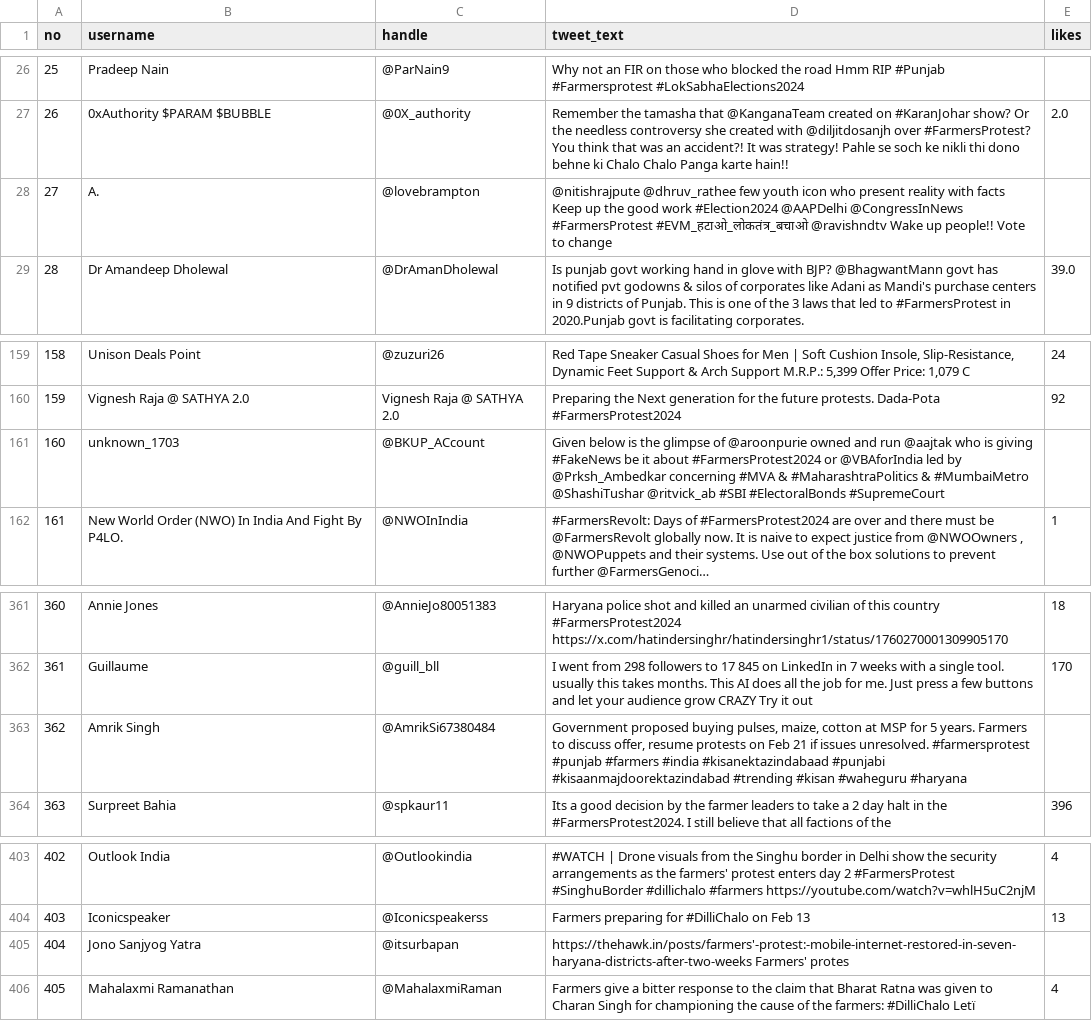
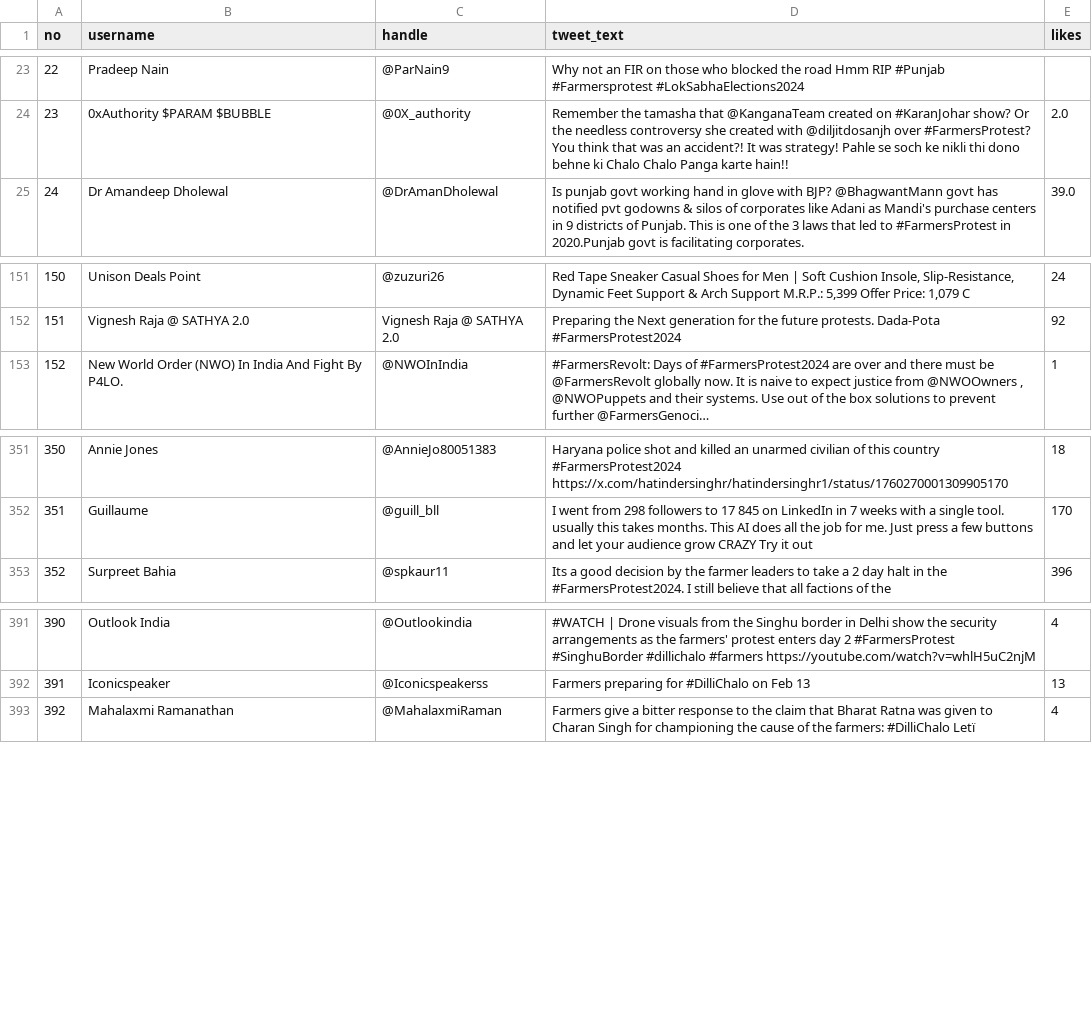
Before and after one commit to iamsommyajain/farmer-protest, a CSV file: filtered_tweets.csv, drawn as a sheet; only a part is shown, gaps mark what is left out; long unchanged cells end in …; the diff covers the shown part only; the diff names each change by its address in the sheet, - before the commit and + after, or states it on an @@ line.

```diff
--- a/filtered_tweets.csv
+++ b/filtered_tweets.csv
@@ column A (no) renumbered from row 8 down @@
-row 28: 27 | A. | @lovebrampton | @nitishrajpute @dhruv_rathee few youth icon who present reality with facts Keep up the good work #Election2024 @AAPDelhi @CongressInNews #FarmersProtest #EVM_हटाओ_लोकतंत्र_बचाओ @ravishndtv Wake up people!! Vote to change
-row 161: 160 | unknown_1703 | @BKUP_ACcount | Given below is the glimpse of @aroonpurie owned and run @aajtak who is giving #FakeNews be it about #FarmersProtest2024 or @VBAforIndia led by @Prksh_Ambedkar concerning #MVA & #MaharashtraPolitics & #MumbaiMetro @ShashiTushar @ritvick_ab #SBI #ElectoralBonds #SupremeCourt
-row 363: 362 | Amrik Singh | @AmrikSi67380484 | Government proposed buying pulses, maize, cotton at MSP for 5 years. Farmers to discuss offer, resume protests on Feb 21 if issues unresolved. #farmersprotest #punjab #farmers #india #kisanektazindabaad #punjabi #kisaanmajdoorektazindabad #trending #kisan #waheguru #haryana
-row 405: 404 | Jono Sanjyog Yatra | @itsurbapan | https://thehawk.in/posts/farmers'-protest:-mobile-internet-restored-in-seven-haryana-districts-after-two-weeks Farmers' protes
```
Also changed, not shown: 14 removed rows elsewhere in this file.
